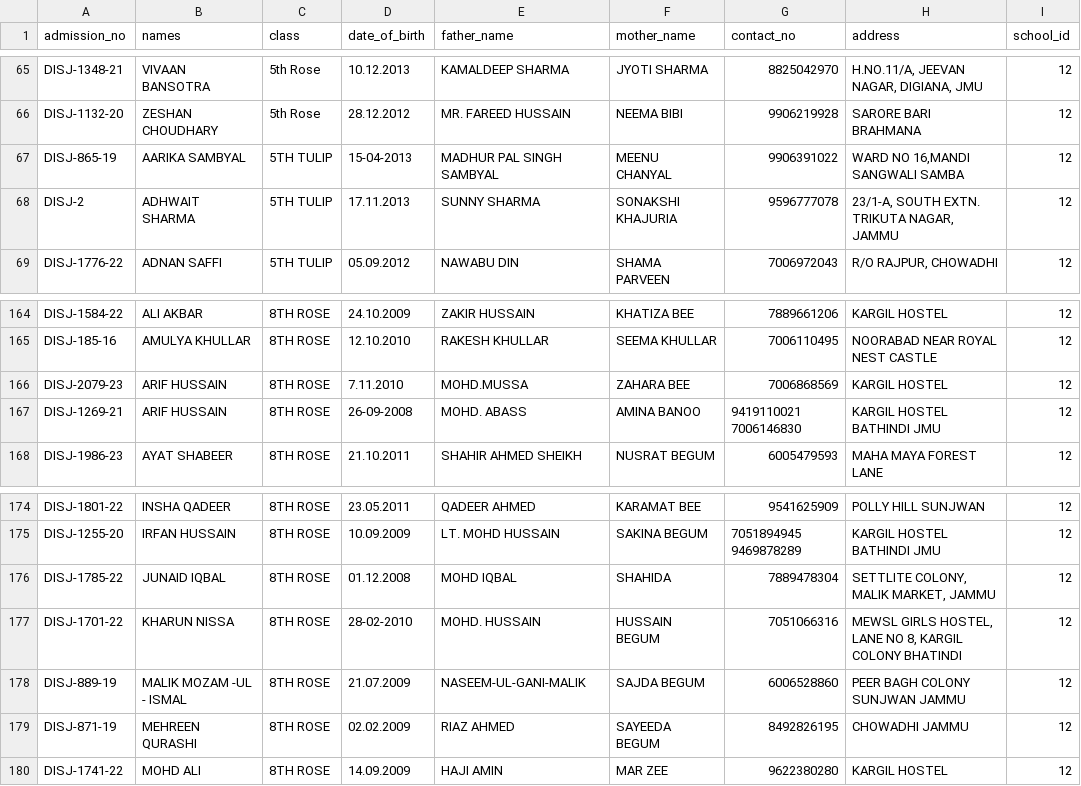
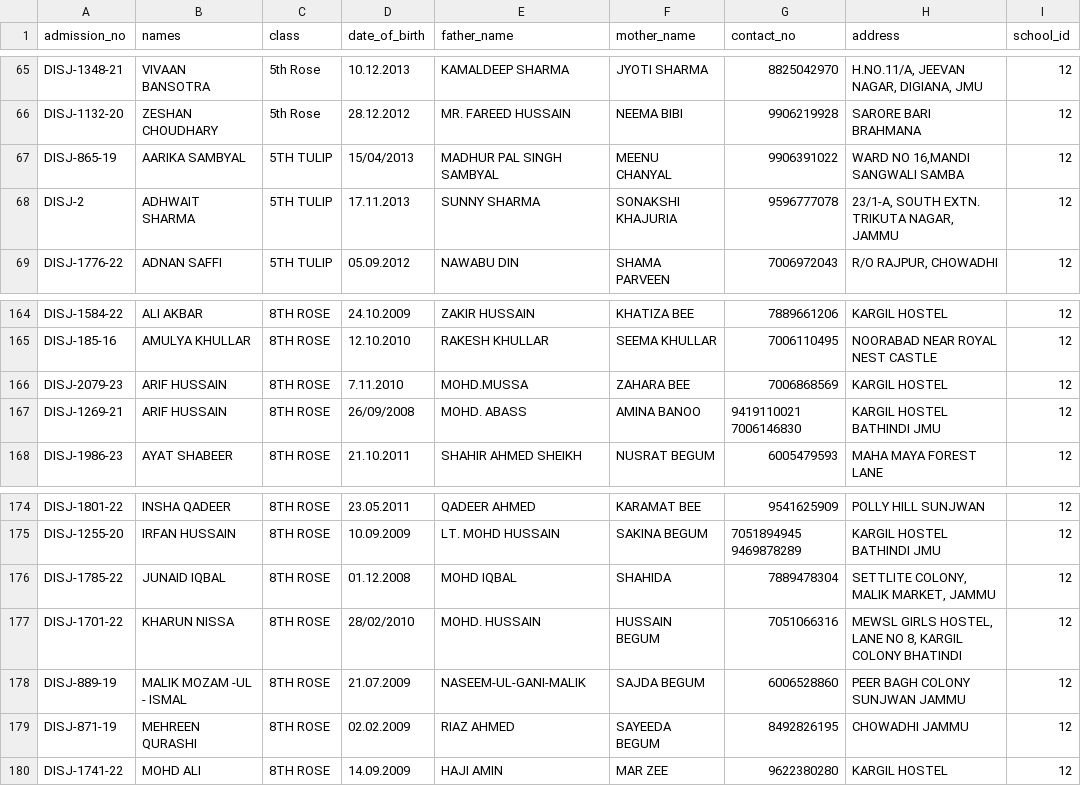
Before and after one commit to SatinderpalSingh/id_card_generator, a CSV file: UPDATE Nur to 12th Doon International.csv, drawn as a sheet; only a part is shown, gaps mark what is left out; the diff covers the shown part only.

```diff
--- a/UPDATE Nur to 12th Doon International.csv
+++ b/UPDATE Nur to 12th Doon International.csv
@@ -69,3 +69,3 @@ DISJ-1348-21,VIVAAN BANSOTRA,5th Rose,10.12.2013,KAMALDEEP SHARMA,JYOTI SHARMA,8
 DISJ-1132-20,ZESHAN CHOUDHARY,5th Rose,28.12.2012,MR. FAREED HUSSAIN,NEEMA BIBI,9906219928,SARORE BARI BRAHMANA,12
-DISJ-865-19,AARIKA SAMBYAL,5TH TULIP,15-04-2013,MADHUR PAL SINGH SAMBYAL,MEENU CHANYAL,9906391022,"WARD NO 16,MANDI SANGWALI SAMBA",12
+DISJ-865-19,AARIKA SAMBYAL,5TH TULIP,15/04/2013,MADHUR PAL SINGH SAMBYAL,MEENU CHANYAL,9906391022,"WARD NO 16,MANDI SANGWALI SAMBA",12
 DISJ-2,ADHWAIT SHARMA,5TH TULIP,17.11.2013,SUNNY SHARMA,SONAKSHI KHAJURIA,9596777078,"23/1-A, SOUTH EXTN. TRIKUTA NAGAR, JAMMU",12
@@ -175,3 +175,3 @@ DISJ-185-16,AMULYA KHULLAR,8TH ROSE,12.10.2010,RAKESH KHULLAR,SEEMA KHULLAR,7006
 DISJ-2079-23,ARIF HUSSAIN ,8TH ROSE,7.11.2010,MOHD.MUSSA ,ZAHARA BEE,7006868569,KARGIL HOSTEL,12
-DISJ-1269-21,ARIF HUSSAIN ,8TH ROSE,26-09-2008,MOHD. ABASS ,AMINA BANOO,9419110021 7006146830,KARGIL HOSTEL BATHINDI JMU,12
+DISJ-1269-21,ARIF HUSSAIN ,8TH ROSE,26/09/2008,MOHD. ABASS ,AMINA BANOO,9419110021 7006146830,KARGIL HOSTEL BATHINDI JMU,12
 DISJ-1986-23,AYAT SHABEER,8TH ROSE,21.10.2011,SHAHIR AHMED SHEIKH,NUSRAT BEGUM,6005479593,MAHA MAYA FOREST LANE ,12
@@ -186,3 +186,3 @@ DISJ-1255-20,IRFAN HUSSAIN,8TH ROSE,10.09.2009,LT. MOHD HUSSAIN,SAKINA BEGUM,"70
 DISJ-1785-22,JUNAID IQBAL,8TH ROSE,01.12.2008,MOHD IQBAL,SHAHIDA,7889478304,"SETTLITE COLONY, MALIK MARKET, JAMMU",12
-DISJ-1701-22,KHARUN NISSA,8TH ROSE,28-02-2010,MOHD. HUSSAIN,HUSSAIN BEGUM,7051066316,"MEWSL GIRLS HOSTEL, LANE NO 8, KARGIL COLONY BHATINDI ",12
+DISJ-1701-22,KHARUN NISSA,8TH ROSE,28/02/2010,MOHD. HUSSAIN,HUSSAIN BEGUM,7051066316,"MEWSL GIRLS HOSTEL, LANE NO 8, KARGIL COLONY BHATINDI ",12
 DISJ-889-19,MALIK MOZAM -UL - ISMAL,8TH ROSE,21.07.2009,NASEEM-UL-GANI-MALIK,SAJDA BEGUM,6006528860,PEER BAGH COLONY SUNJWAN JAMMU,12
```
Also changed, not shown: 15 edited cells elsewhere in this file, 10 other files.
